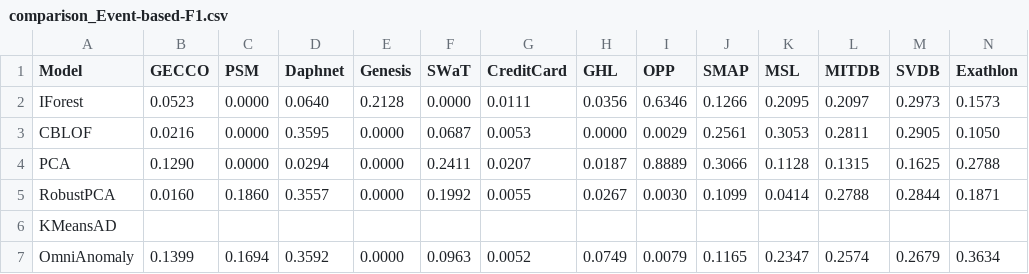
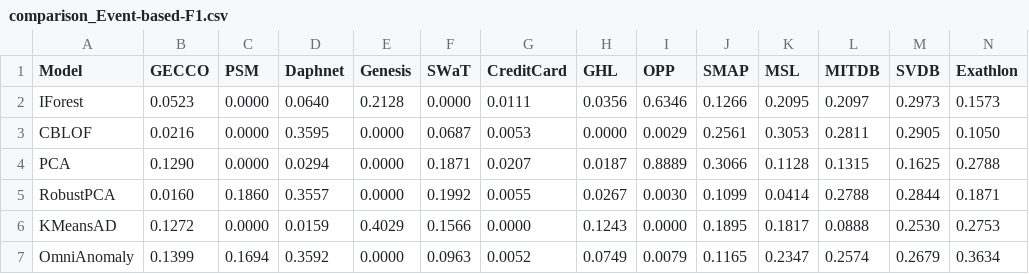
Before and after one commit to CellerCity/TSB-AD-M_Anomaly_Detection, a CSV file: compiled_results/comparison_Event-based-F1.csv, drawn as a sheet; only a part is shown; the diff covers the shown part only; the diff names each change by its address in the sheet, - before the commit and + after, or states it on an @@ line.

```diff
--- a/compiled_results/comparison_Event-based-F1.csv
+++ b/compiled_results/comparison_Event-based-F1.csv
-F4 (SWaT): 0.2411
+F4 (SWaT): 0.1871
-B6 (GECCO): (empty)
+B6 (GECCO): 0.1272
-C6 (PSM): (empty)
+C6 (PSM): 0.0000
-D6 (Daphnet): (empty)
+D6 (Daphnet): 0.0159
-E6 (Genesis): (empty)
+E6 (Genesis): 0.4029
-F6 (SWaT): (empty)
+F6 (SWaT): 0.1566
-G6 (CreditCard): (empty)
+G6 (CreditCard): 0.0000
-H6 (GHL): (empty)
+H6 (GHL): 0.1243
-I6 (OPP): (empty)
+I6 (OPP): 0.0000
-J6 (SMAP): (empty)
+J6 (SMAP): 0.1895
-K6 (MSL): (empty)
+K6 (MSL): 0.1817
-L6 (MITDB): (empty)
+L6 (MITDB): 0.0888
-M6 (SVDB): (empty)
+M6 (SVDB): 0.2530
-N6 (Exathlon): (empty)
+N6 (Exathlon): 0.2753
```
Also changed, not shown: 3 edited cells elsewhere in this file, compiled_results/comparison_AUC-PR.csv, compiled_results/comparison_AUC-ROC.csv, 16 other files.
